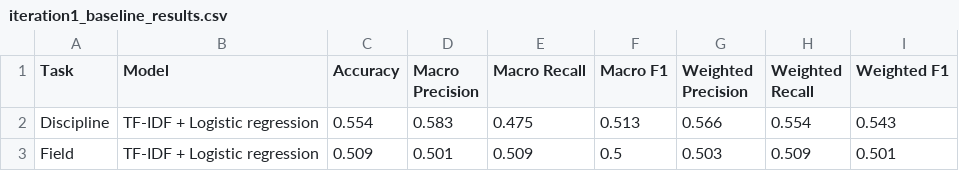
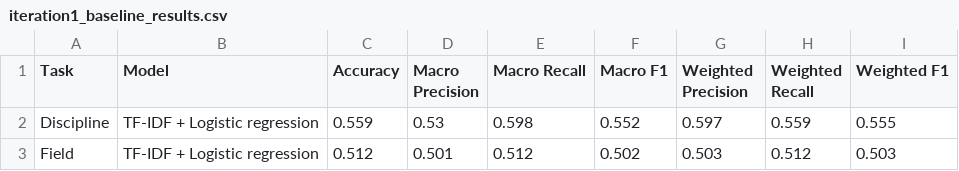
Before and after one commit to expaetra/CM3070_final_project, a CSV file: backend/data/results/iteration1_baseline_results.csv, drawn as a sheet.

```diff
--- a/backend/data/results/iteration1_baseline_results.csv
+++ b/backend/data/results/iteration1_baseline_results.csv
@@ -1,3 +1,3 @@
 Task,Model,Accuracy,Macro Precision,Macro Recall,Macro F1,Weighted Precision,Weighted Recall,Weighted F1
-Discipline,TF-IDF + Logistic regression,0.554,0.583,0.475,0.513,0.566,0.554,0.543
-Field,TF-IDF + Logistic regression,0.509,0.501,0.509,0.5,0.503,0.509,0.501
+Discipline,TF-IDF + Logistic regression,0.559,0.53,0.598,0.552,0.597,0.559,0.555
+Field,TF-IDF + Logistic regression,0.512,0.501,0.512,0.502,0.503,0.512,0.503
```
